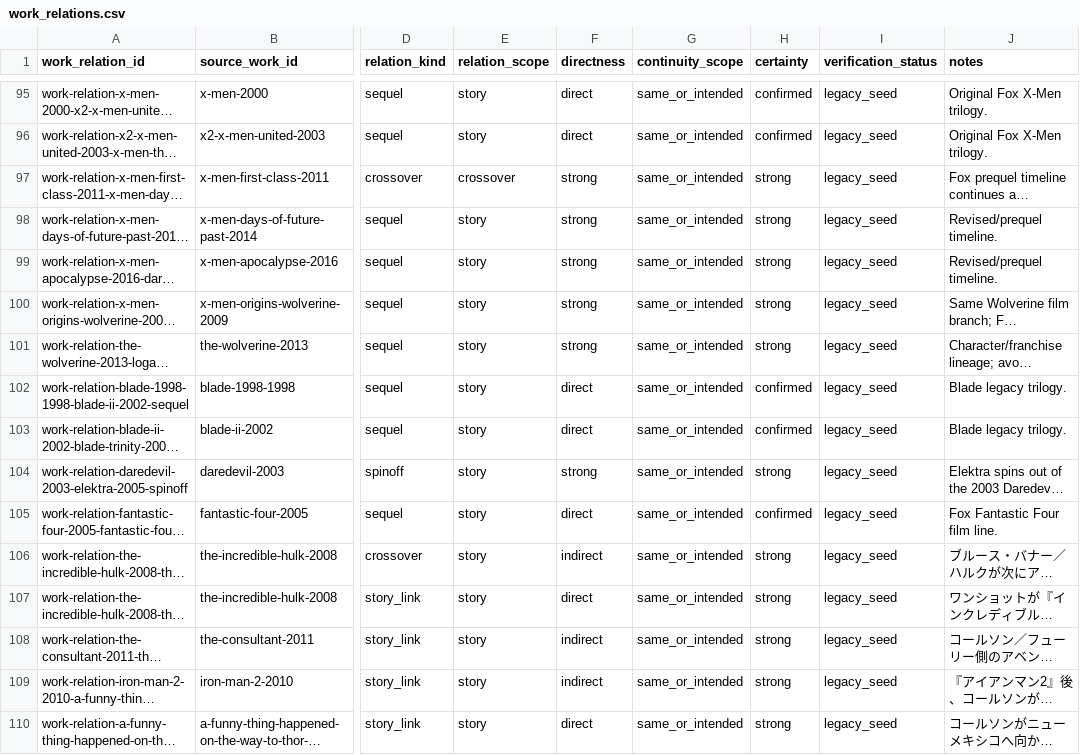
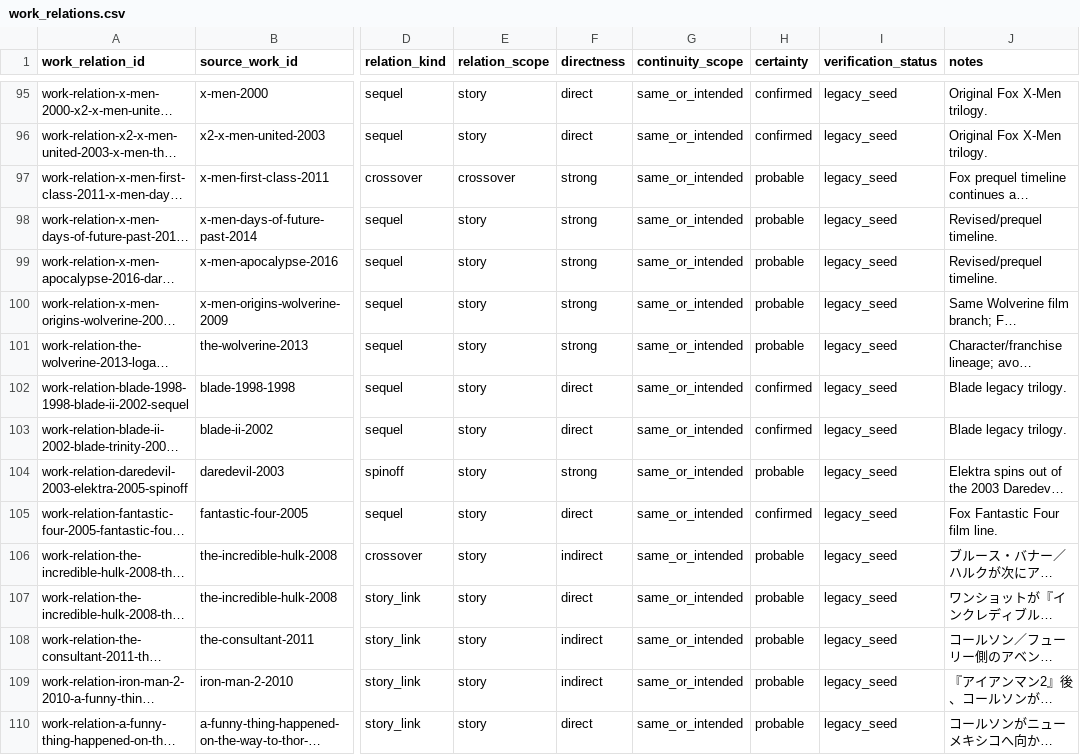
Before and after one commit to kamochama/marvel-flowchart-jp, a CSV file: data/library/work_relations.csv, drawn as a sheet; only a part is shown, gaps mark what is left out; long unchanged cells end in …; the diff covers the shown part only; the diff names each change by its address in the sheet, - before the commit and + after, or states it on an @@ line.

```diff
--- a/data/library/work_relations.csv
+++ b/data/library/work_relations.csv
-H97:H101 (certainty): strong
+H97:H101 (certainty): probable
-H104 (certainty): strong
+H104 (certainty): probable
-H106:H110 (certainty): strong
+H106:H110 (certainty): probable
```
Also changed, not shown: 105 edited cells elsewhere in this file, data/library/continuities.csv, data/library/work_continuities.csv, 6 other files.
